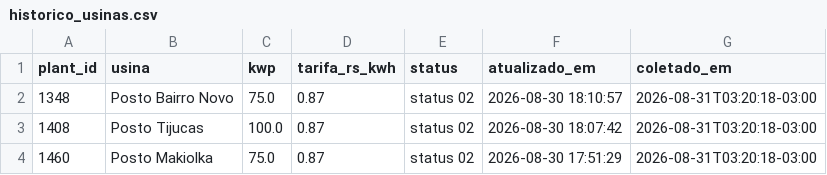
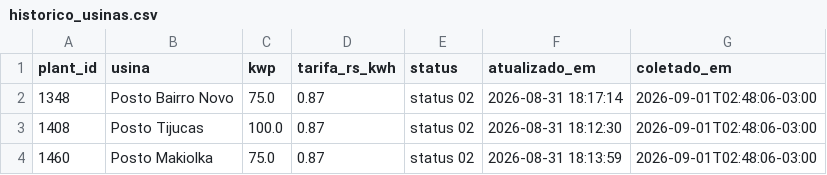
Before and after one commit to gabriiwa/Placas-Solares-Relatrios, a CSV file: dados/historico_usinas.csv, drawn as a sheet.

```diff
--- a/dados/historico_usinas.csv
+++ b/dados/historico_usinas.csv
@@ -1,4 +1,4 @@
 plant_id,usina,kwp,tarifa_rs_kwh,status,atualizado_em,coletado_em
-1348,Posto Bairro Novo,75.0,0.87,status 02,2026-08-30 18:10:57,2026-08-31T03:20:18-03:00
-1408,Posto Tijucas,100.0,0.87,status 02,2026-08-30 18:07:42,2026-08-31T03:20:18-03:00
-1460,Posto Makiolka,75.0,0.87,status 02,2026-08-30 17:51:29,2026-08-31T03:20:18-03:00
+1348,Posto Bairro Novo,75.0,0.87,status 02,2026-08-31 18:17:14,2026-09-01T02:48:06-03:00
+1408,Posto Tijucas,100.0,0.87,status 02,2026-08-31 18:12:30,2026-09-01T02:48:06-03:00
+1460,Posto Makiolka,75.0,0.87,status 02,2026-08-31 18:13:59,2026-09-01T02:48:06-03:00
```
Also changed, not shown: dados/historico.csv.
